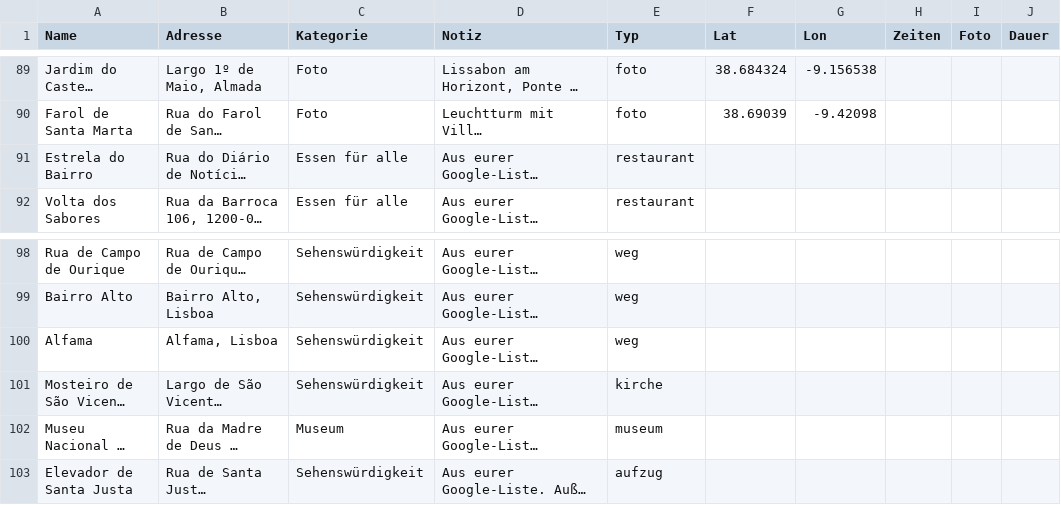
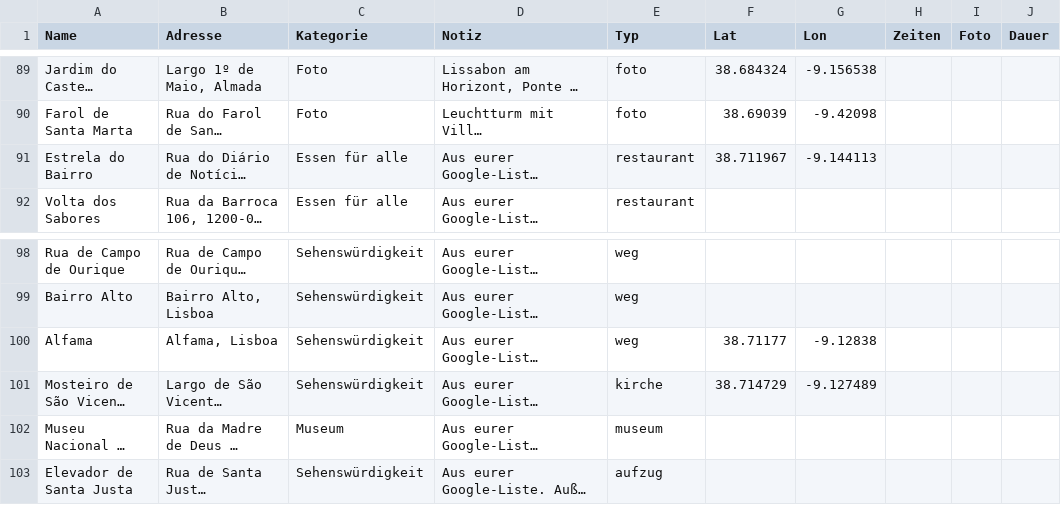
Before and after one commit to CUK999/Fasan-Karte, a CSV file: data/orte.csv, drawn as a sheet; only a part is shown, gaps mark what is left out; long unchanged cells end in …; the diff names each change by its address in the sheet, - before the commit and + after, or states it on an @@ line.

```diff
--- a/data/orte.csv
+++ b/data/orte.csv
-F91 (Lat): (empty)
+F91 (Lat): 38.711967
-G91 (Lon): (empty)
+G91 (Lon): -9.144113
-F100 (Lat): (empty)
+F100 (Lat): 38.71177
-G100 (Lon): (empty)
+G100 (Lon): -9.12838
-F101 (Lat): (empty)
+F101 (Lat): 38.714729
-G101 (Lon): (empty)
+G101 (Lon): -9.127489
```
